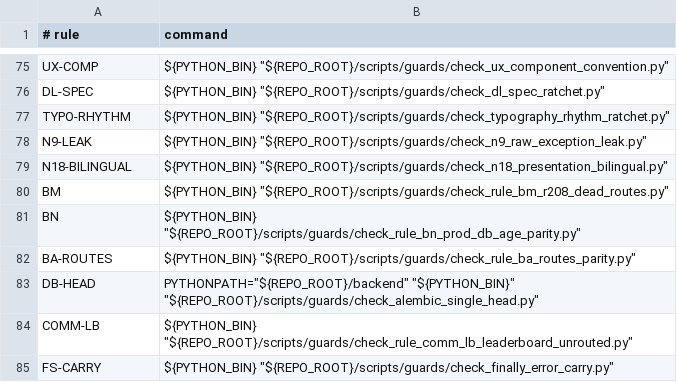
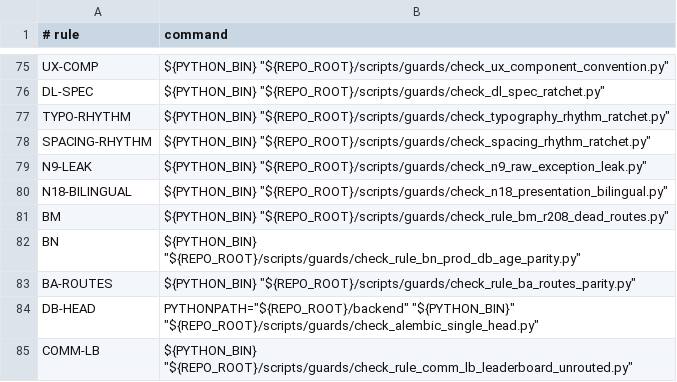
Before and after one commit to BRSAMAyu/Sparkle-project, a TSV file: scripts/rule_guard_manifest.tsv, drawn as a sheet; only a part is shown, gaps mark what is left out; the shorter side is filled out with more unchanged rows; the diff names each change by its address in the sheet, - before the commit and + after, or states it on an @@ line.

Commit message:
feat(design): wt270 N43 card padding two-tier — list 12 / content 16 (§3.3 revised, task_card 16→12, DS+SparkleSpacing tokens) + SPACING-RHYTHM guard (half-step ratchet 1623, 82nd rule); verify: 7+5 tests, analyze clean

```diff
--- a/scripts/rule_guard_manifest.tsv
+++ b/scripts/rule_guard_manifest.tsv
+row 78: SPACING-RHYTHM | ${PYTHON_BIN} "${REPO_ROOT}/scripts/guards/check_spacing_rhythm_ratchet.py"
```
Also changed, not shown: 7 other files.
